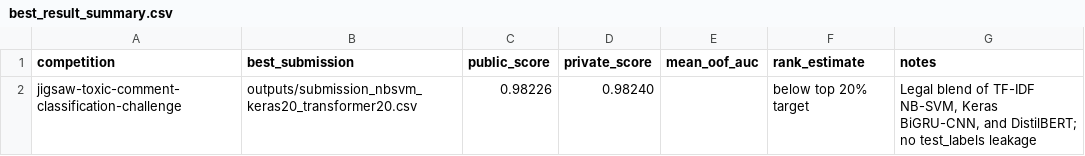
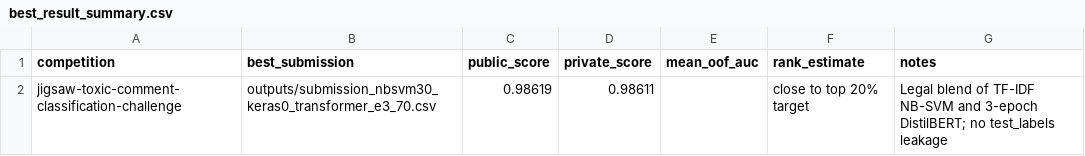
Before and after one commit to nqy123/kaggle-toxic-comment-classification, a CSV file: outputs/best_result_summary.csv, drawn as a sheet.

```diff
--- a/outputs/best_result_summary.csv
+++ b/outputs/best_result_summary.csv
@@ -1,2 +1,2 @@
 competition,best_submission,public_score,private_score,mean_oof_auc,rank_estimate,notes
-jigsaw-toxic-comment-classification-challenge,outputs/submission_nbsvm_keras20_transformer20.csv,0.98226,0.98240,,"below top 20% target","Legal blend of TF-IDF NB-SVM, Keras BiGRU-CNN, and DistilBERT; no test_labels leakage"
+jigsaw-toxic-comment-classification-challenge,outputs/submission_nbsvm30_keras0_transformer_e3_70.csv,0.98619,0.98611,,"close to top 20% target","Legal blend of TF-IDF NB-SVM and 3-epoch DistilBERT; no test_labels leakage"
```
Also changed, not shown: outputs/experiment_log.csv, 7 other files.
